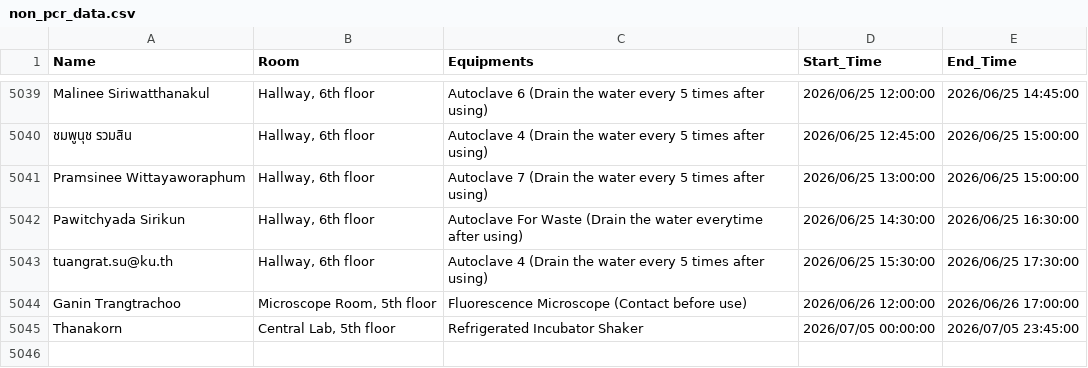
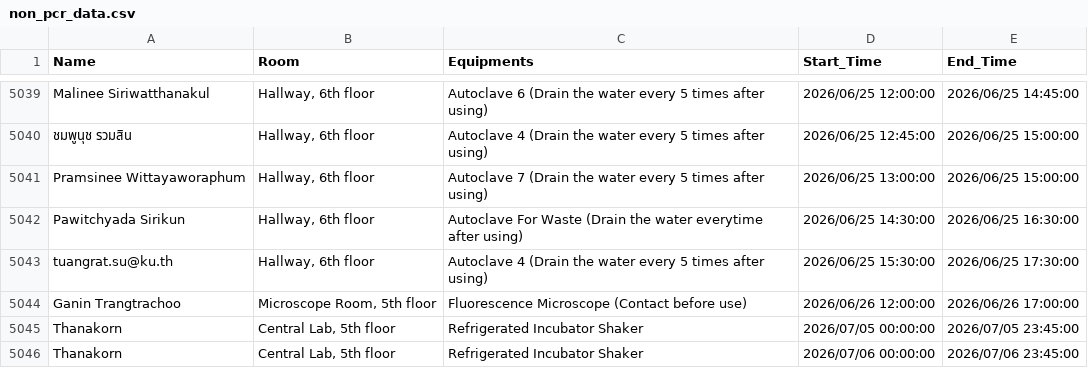
Before and after one commit to GeneticsKU/Lab-Equipments_Reservation, a CSV file: non_pcr_data.csv, drawn as a sheet; only a part is shown, gaps mark what is left out.

Commit message:
Update non_pcr_data.csv

```diff
--- a/non_pcr_data.csv
+++ b/non_pcr_data.csv
@@ -5045 +5045,2 @@ Ganin Trangtrachoo,"Microscope Room, 5th floor",Fluorescence Microscope (Contact
 Thanakorn,"Central Lab, 5th floor",Refrigerated Incubator Shaker,2026/07/05 00:00:00,2026/07/05 23:45:00
+Thanakorn,"Central Lab, 5th floor",Refrigerated Incubator Shaker,2026/07/06 00:00:00,2026/07/06 23:45:00
```
